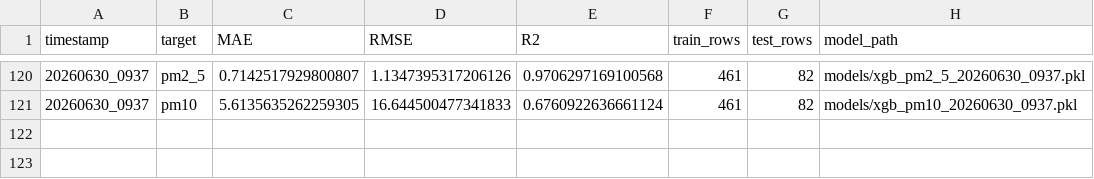
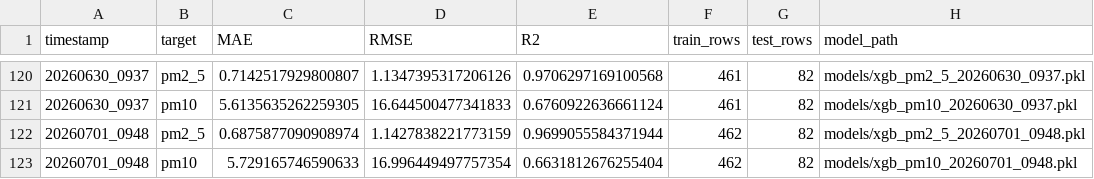
Before and after one commit to emaniftikharr/pm10_pm2.5, a CSV file: reports/retrain_log.csv, drawn as a sheet; only a part is shown, gaps mark what is left out.

```diff
--- a/reports/retrain_log.csv
+++ b/reports/retrain_log.csv
@@ -121 +121,3 @@ timestamp,target,MAE,RMSE,R2,train_rows,test_rows,model_path
 20260630_0937,pm10,5.6135635262259305,16.644500477341833,0.6760922636661124,461,82,models/xgb_pm10_20260630_0937.pkl
+20260701_0948,pm2_5,0.6875877090908974,1.1427838221773159,0.9699055584371944,462,82,models/xgb_pm2_5_20260701_0948.pkl
+20260701_0948,pm10,5.729165746590633,16.996449497757354,0.6631812676255404,462,82,models/xgb_pm10_20260701_0948.pkl
```
Also changed, not shown: 2 other files.
